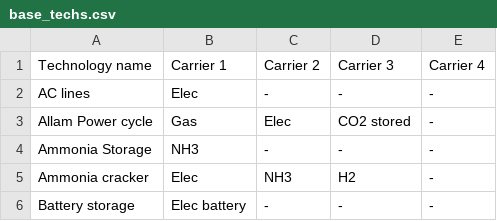
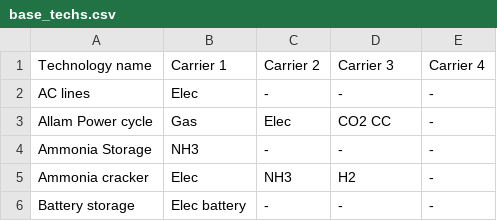
Before and after one commit to 2050plus/2050plus, a CSV file: doc/configtables/base_techs.csv, drawn as a sheet; only a part is shown.

Commit message:
Change typos in configuration and base_techs file

```diff
--- a/doc/configtables/base_techs.csv
+++ b/doc/configtables/base_techs.csv
@@ -2,3 +2,3 @@ Technology name,Carrier 1,Carrier 2,Carrier 3,Carrier 4
 AC lines,Elec,-,-,-
-Allam Power cycle,Gas,Elec,CO2 stored,-
+Allam Power cycle,Gas,Elec,CO2 CC,-
 Ammonia Storage,NH3,-,-,-
```
Also changed, not shown: 1 other file.
